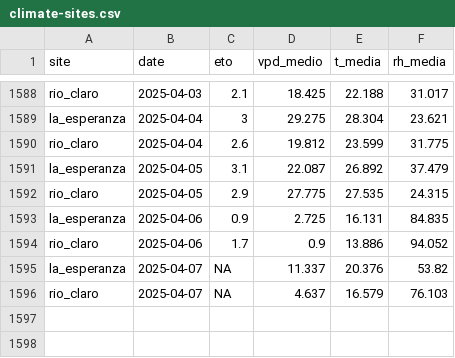
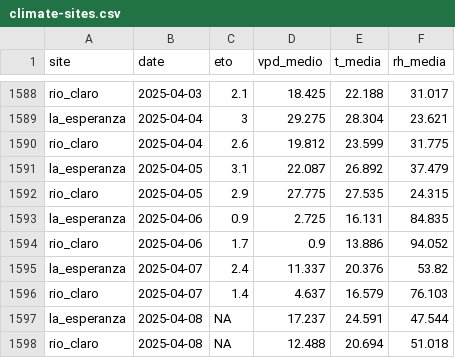
Before and after one commit to FONDEF-ID21-10297/datos_plataforma_gha, a CSV file: data/climate/climate-sites.csv, drawn as a sheet; only a part is shown, gaps mark what is left out.

```diff
--- a/data/climate/climate-sites.csv
+++ b/data/climate/climate-sites.csv
@@ -1594,3 +1594,5 @@ la_esperanza,2025-04-06,0.9,2.725,16.131,84.835
 rio_claro,2025-04-06,1.7,0.9,13.886,94.052
-la_esperanza,2025-04-07,NA,11.337,20.376,53.82
-rio_claro,2025-04-07,NA,4.637,16.579,76.103
+la_esperanza,2025-04-07,2.4,11.337,20.376,53.82
+rio_claro,2025-04-07,1.4,4.637,16.579,76.103
+la_esperanza,2025-04-08,NA,17.237,24.591,47.544
+rio_claro,2025-04-08,NA,12.488,20.694,51.018
```
Also changed, not shown: data/potencial-csv/potencial-sites.csv, data/potencial-raster/dates.csv, 9 other files.
